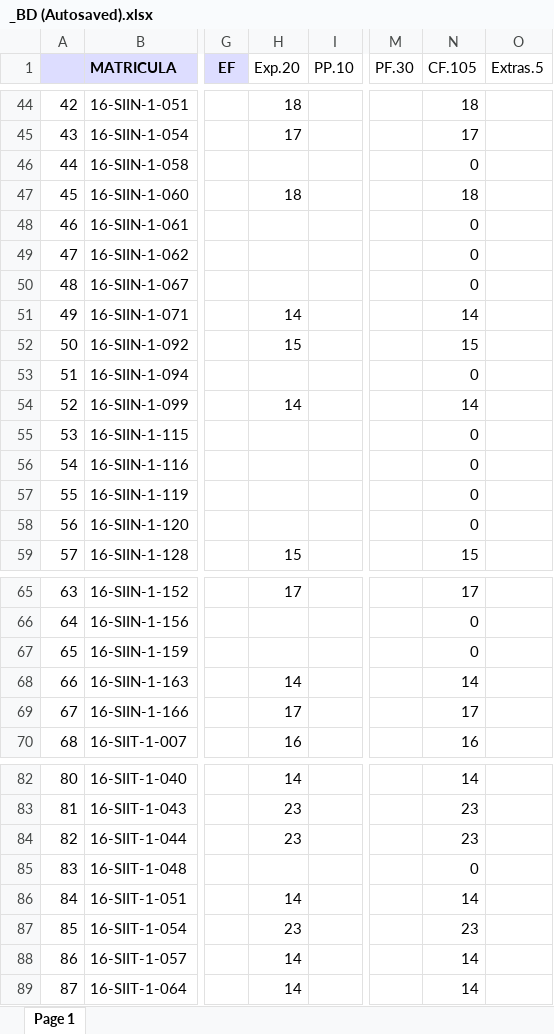
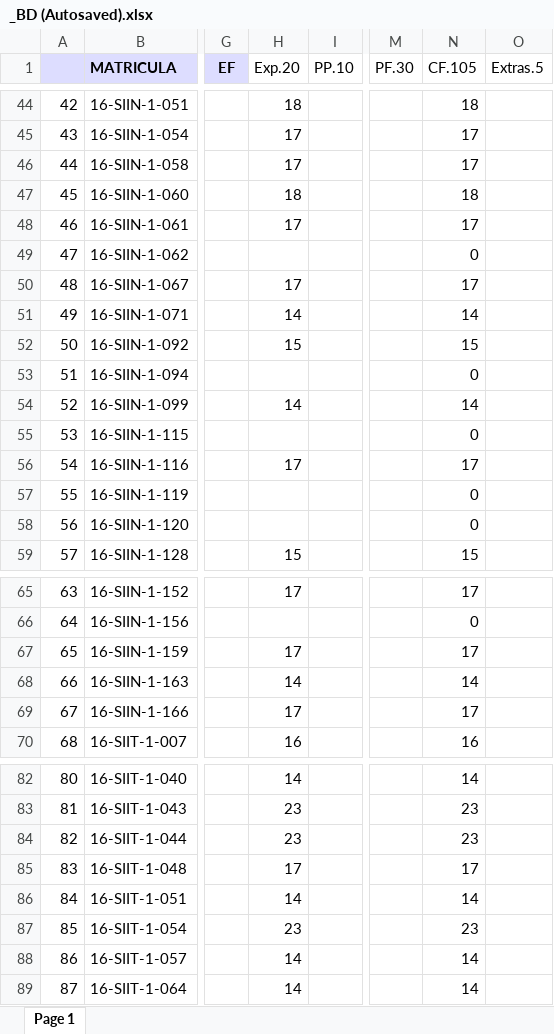
Before and after one commit to sgermosen/DocumentosUniversitarios, an Excel workbook: OYM/_DocumentosComunes/_BD (Autosaved).xlsx, sheet Page 1, drawn as a sheet; only a part is shown, gaps mark what is left out; values as stored, in another font and other column widths than the file's, no borders; the diff names each change by its address in the sheet, - before the commit and + after, or states it on an @@ line.

```diff
--- a/OYM/_DocumentosComunes/_BD (Autosaved).xlsx (sheet Page 1)
+++ b/OYM/_DocumentosComunes/_BD (Autosaved).xlsx (sheet Page 1)
-H46 (Exp.20): (empty)
+H46 (Exp.20): 17
-N46 (CF.105): 0
+N46 (CF.105): 17
-H48 (Exp.20): (empty)
+H48 (Exp.20): 17
-N48 (CF.105): 0
+N48 (CF.105): 17
-H50 (Exp.20): (empty)
+H50 (Exp.20): 17
-N50 (CF.105): 0
+N50 (CF.105): 17
-H56 (Exp.20): (empty)
+H56 (Exp.20): 17
-N56 (CF.105): 0
+N56 (CF.105): 17
-H67 (Exp.20): (empty)
+H67 (Exp.20): 17
-N67 (CF.105): 0
+N67 (CF.105): 17
-H85 (Exp.20): (empty)
+H85 (Exp.20): 17
-N85 (CF.105): 0
+N85 (CF.105): 17
```
Also changed, not shown: OYM/_DocumentosComunes/_PE (Autosaved).xlsx, OYM/_DocumentosComunes/_POO (Autosaved).xlsx, 6 other files.
